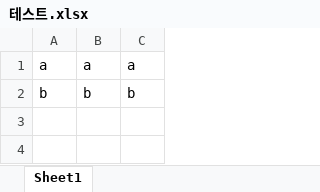
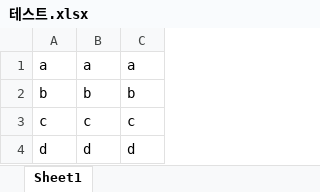
Before and after one commit to seok0616/crawling-231120, an Excel workbook: 12. 엑셀의 정보를 불러와 수료증 자동생성/certificate/테스트.xlsx, sheet Sheet1, drawn as a sheet; values as stored, in another font and other column widths than the file's, no borders; the diff names each change by its address in the sheet, - before the commit and + after, or states it on an @@ line.

```diff
--- a/12. 엑셀의 정보를 불러와 수료증 자동생성/certificate/테스트.xlsx (sheet Sheet1)
+++ b/12. 엑셀의 정보를 불러와 수료증 자동생성/certificate/테스트.xlsx (sheet Sheet1)
+row 3: c | c | c
+row 4: d | d | d
```
Also changed, not shown: 12. 엑셀의 정보를 불러와 수료증 자동생성/certificate/수료증명단.xlsx, 1 other file.
